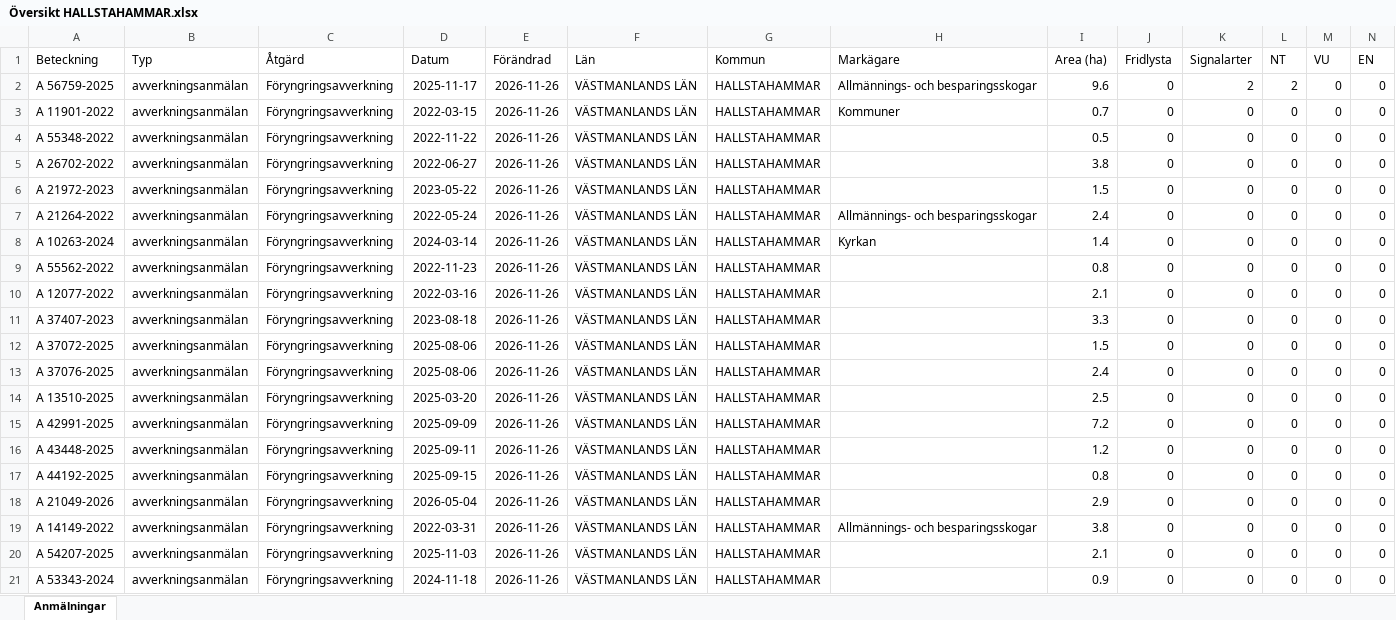
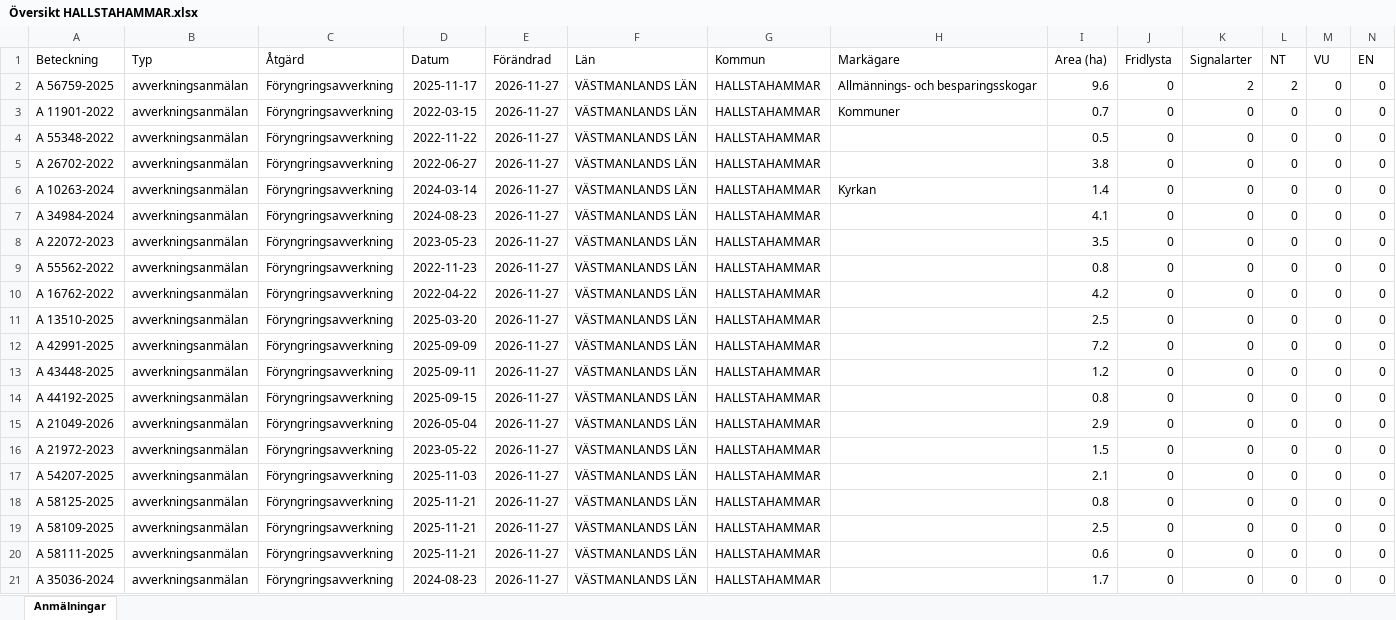
Before and after one commit to klasma/Logging_1961, an Excel workbook: Översikt HALLSTAHAMMAR.xlsx, sheet Anmälningar, drawn as a sheet; only a part is shown; values as stored, in another font and other column widths than the file's, no borders; removed rows and columns are numbered as before the commit, all else as after; rows hold the shown columns only; the diff covers the shown part only; the diff names each change by its address in the sheet, - before the commit and + after, or states it on an @@ line.

```diff
--- a/Översikt HALLSTAHAMMAR.xlsx (sheet Anmälningar)
+++ b/Översikt HALLSTAHAMMAR.xlsx (sheet Anmälningar)
-E2:E5 (Förändrad): 2026-11-26
+E2:E5 (Förändrad): 2026-11-27
-row 6: A 21972-2023 | avverkningsanmälan | Föryngringsavverkning | 2023-05-22 | 2026-11-26 | VÄSTMANLANDS LÄN | HALLSTAHAMMAR |  | 1.5 | 0 | 0 | 0 | 0 | 0
-row 7: A 21264-2022 | avverkningsanmälan | Föryngringsavverkning | 2022-05-24 | 2026-11-26 | VÄSTMANLANDS LÄN | HALLSTAHAMMAR | Allmännings- och besparingsskogar | 2.4 | 0 | 0 | 0 | 0 | 0
-E6:E10 (Förändrad): 2026-11-26
+E6:E10 (Förändrad): 2026-11-27
-A7 (Beteckning): A 55562-2022
+A7 (Beteckning): A 34984-2024
-D7 (Datum): 2022-11-23
+D7 (Datum): 2024-08-23
-I7 (Area (ha)): 0.8
+I7 (Area (ha)): 4.1
-A8 (Beteckning): A 12077-2022
+A8 (Beteckning): A 22072-2023
-D8 (Datum): 2022-03-16
+D8 (Datum): 2023-05-23
-I8 (Area (ha)): 2.1
+I8 (Area (ha)): 3.5
-A9 (Beteckning): A 37407-2023
+A9 (Beteckning): A 55562-2022
-D9 (Datum): 2023-08-18
+D9 (Datum): 2022-11-23
-I9 (Area (ha)): 3.3
+I9 (Area (ha)): 0.8
-A10 (Beteckning): A 37072-2025
+A10 (Beteckning): A 16762-2022
-D10 (Datum): 2025-08-06
+D10 (Datum): 2022-04-22
-I10 (Area (ha)): 1.5
+I10 (Area (ha)): 4.2
-row 13: A 37076-2025 | avverkningsanmälan | Föryngringsavverkning | 2025-08-06 | 2026-11-26 | VÄSTMANLANDS LÄN | HALLSTAHAMMAR |  | 2.4 | 0 | 0 | 0 | 0 | 0
-E11:E17 (Förändrad): 2026-11-26
+E11:E17 (Förändrad): 2026-11-27
-A16 (Beteckning): A 14149-2022
+A16 (Beteckning): A 21972-2023
-D16 (Datum): 2022-03-31
+D16 (Datum): 2023-05-22
-H16 (Markägare): Allmännings- och besparingsskogar
+H16 (Markägare): (empty)
-I16 (Area (ha)): 3.8
+I16 (Area (ha)): 1.5
+row 18: A 58125-2025 | avverkningsanmälan | Föryngringsavverkning | 2025-11-21 | 2026-11-27 | VÄSTMANLANDS LÄN | HALLSTAHAMMAR |  | 0.8 | 0 | 0 | 0 | 0 | 0
+row 19: A 58109-2025 | avverkningsanmälan | Föryngringsavverkning | 2025-11-21 | 2026-11-27 | VÄSTMANLANDS LÄN | HALLSTAHAMMAR |  | 2.5 | 0 | 0 | 0 | 0 | 0
+row 20: A 58111-2025 | avverkningsanmälan | Föryngringsavverkning | 2025-11-21 | 2026-11-27 | VÄSTMANLANDS LÄN | HALLSTAHAMMAR |  | 0.6 | 0 | 0 | 0 | 0 | 0
-A21 (Beteckning): A 53343-2024
+A21 (Beteckning): A 35036-2024
-D21 (Datum): 2024-11-18
+D21 (Datum): 2024-08-23
-E21 (Förändrad): 2026-11-26
+E21 (Förändrad): 2026-11-27
-I21 (Area (ha)): 0.9
+I21 (Area (ha)): 1.7
```
Also changed, not shown: 4 added rows, 4 removed rows and 49 edited cells elsewhere in this sheet, artfynd/A 56759-2025 artfynd.xlsx, 5 other files.
